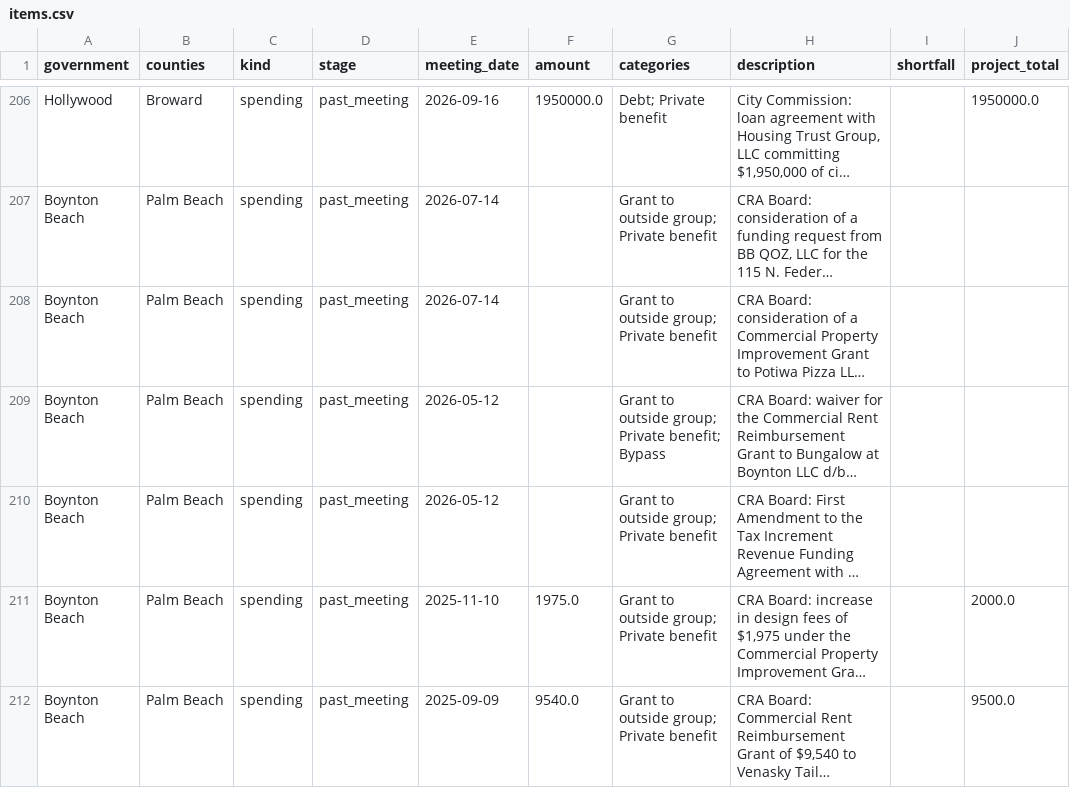
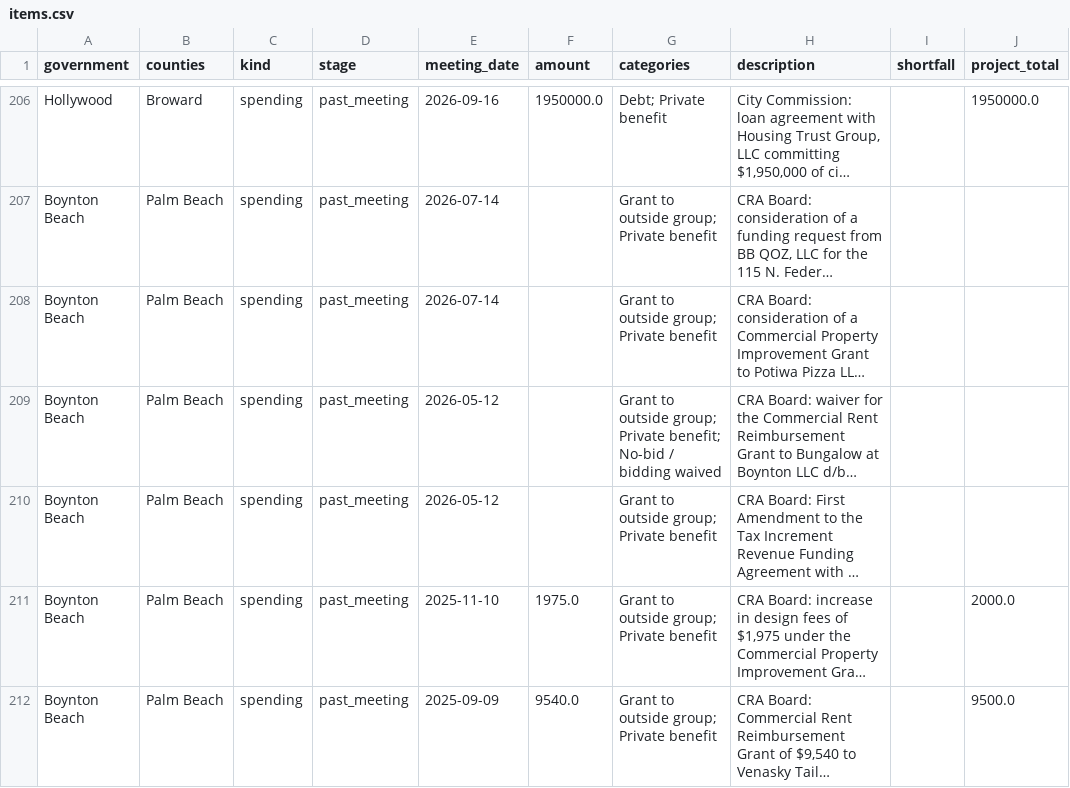
Before and after one commit to AskAIJeeves/fl-agenda-watch, a CSV file: site/data/items.csv, drawn as a sheet; only a part is shown, gaps mark what is left out; long unchanged cells end in …; the diff covers the shown part only; the diff names each change by its address in the sheet, - before the commit and + after, or states it on an @@ line.

```diff
--- a/site/data/items.csv
+++ b/site/data/items.csv
-G209 (categories): …Private benefit; Bypass
+G209 (categories): …Private benefit; No-bid / bidding waived
```
Also changed, not shown: 8 edited cells elsewhere in this file, 3 other files.
